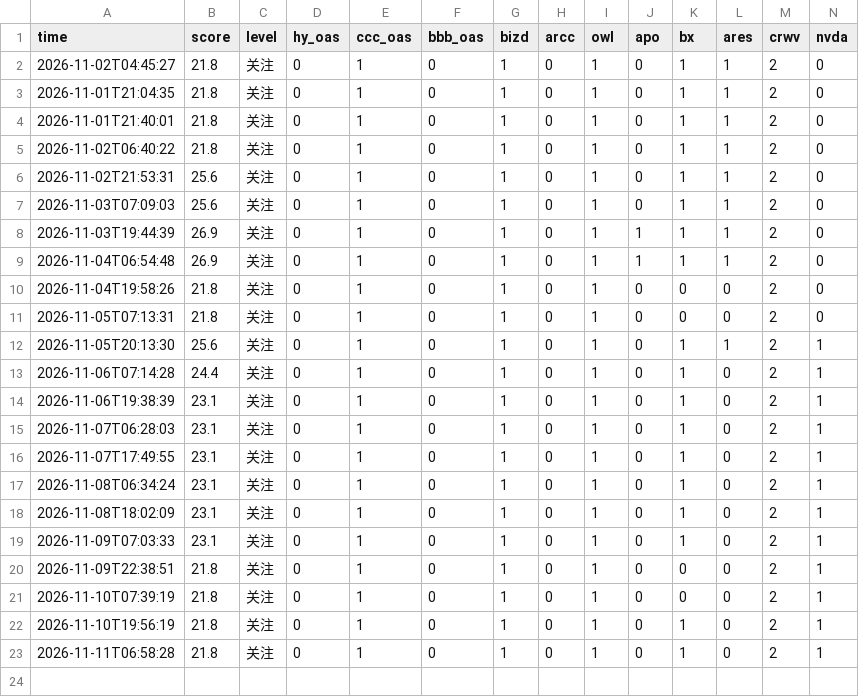
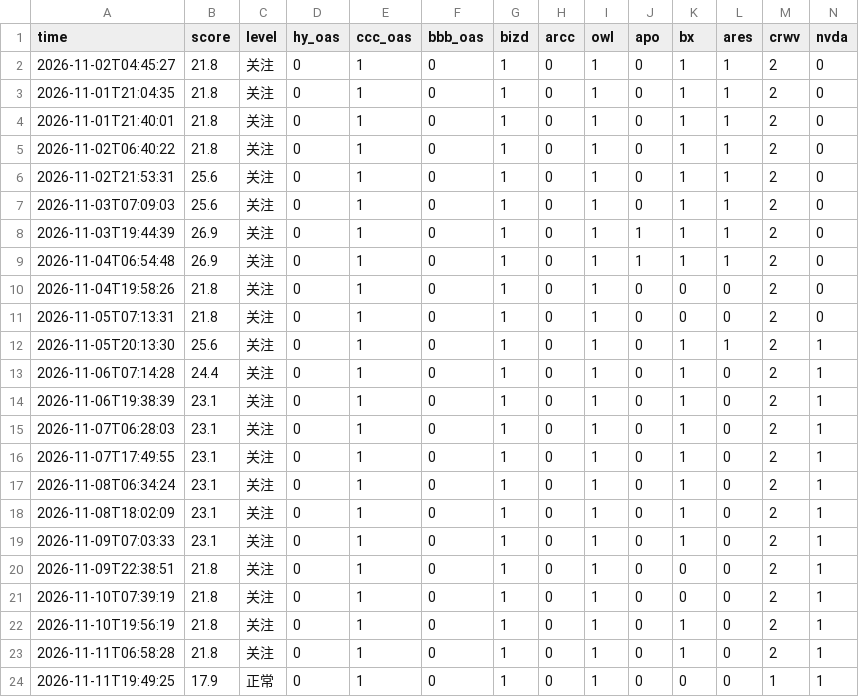
Before and after one commit to salusmedia/minsky-moment-tracker, a CSV file: data/history.csv, drawn as a sheet; only a part is shown; rows hold the shown columns only; the diff names each change by its address in the sheet, - before the commit and + after, or states it on an @@ line.

```diff
--- a/data/history.csv
+++ b/data/history.csv
+row 24: 2026-11-11T19:49:25 | 17.9 | 正常 | 0 | 1 | 0 | 1 | 0 | 1 | 0 | 0 | 0 | 1 | 1
```
Also changed, not shown: 1 other file.
